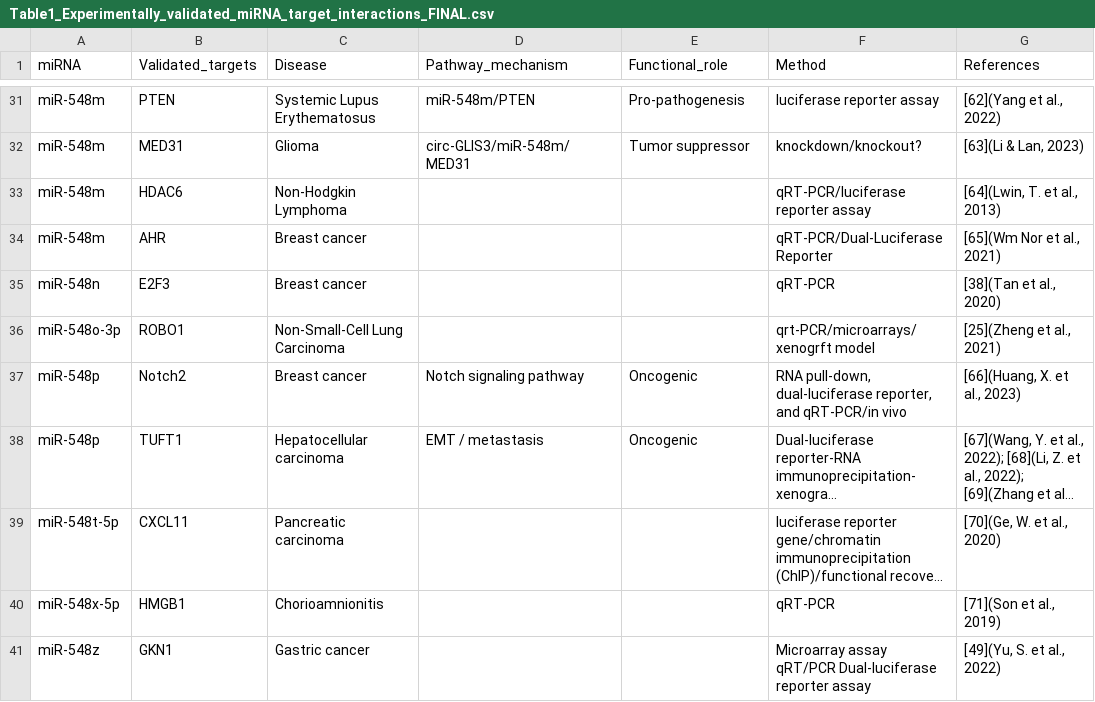
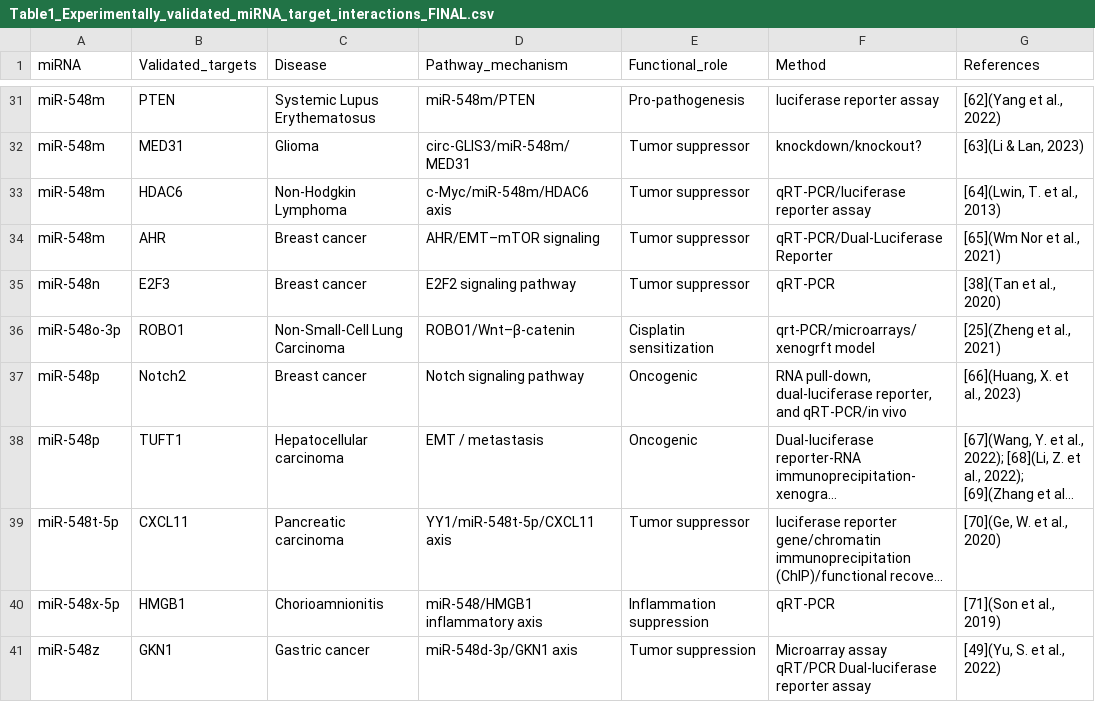
Before and after one commit to FernandoAGonzales/miR-548-sequence-disease-profile-coupling, a CSV file: data/final/Table1_Experimentally_validated_miRNA_target_interactions_FINAL.csv, drawn as a sheet; only a part is shown, gaps mark what is left out; long unchanged cells end in …; the diff names each change by its address in the sheet, - before the commit and + after, or states it on an @@ line.

Commit message:
Revise miRNA-target interactions in final CSV
Updated interactions for miR-548m, miR-548n, miR-548o-3p, miR-548t-5p, miR-548x-5p, and miR-548z with additional details on their roles and mechanisms.

```diff
--- a/data/final/Table1_Experimentally_validated_miRNA_target_interactions_FINAL.csv
+++ b/data/final/Table1_Experimentally_validated_miRNA_target_interactions_FINAL.csv
-D33 (Pathway_mechanism): (empty)
+D33 (Pathway_mechanism): c-Myc/miR-548m/HDAC6 axis
-E33:E35 (Functional_role): (empty)
+E33:E35 (Functional_role): Tumor suppressor
-D34 (Pathway_mechanism): (empty)
+D34 (Pathway_mechanism): AHR/EMT–mTOR signaling
-D35 (Pathway_mechanism): (empty)
+D35 (Pathway_mechanism): E2F2 signaling pathway
-D36 (Pathway_mechanism): (empty)
+D36 (Pathway_mechanism): ROBO1/Wnt–β-catenin
-E36 (Functional_role): (empty)
+E36 (Functional_role): Cisplatin sensitization
-D39 (Pathway_mechanism): (empty)
+D39 (Pathway_mechanism): YY1/miR-548t-5p/CXCL11 axis
-E39 (Functional_role): (empty)
+E39 (Functional_role): Tumor suppressor
-D40 (Pathway_mechanism): (empty)
+D40 (Pathway_mechanism): miR-548/HMGB1 inflammatory axis
-E40 (Functional_role): (empty)
+E40 (Functional_role): Inflammation suppression
-D41 (Pathway_mechanism): (empty)
+D41 (Pathway_mechanism): miR-548d-3p/GKN1 axis
-E41 (Functional_role): (empty)
+E41 (Functional_role): Tumor suppression
```
